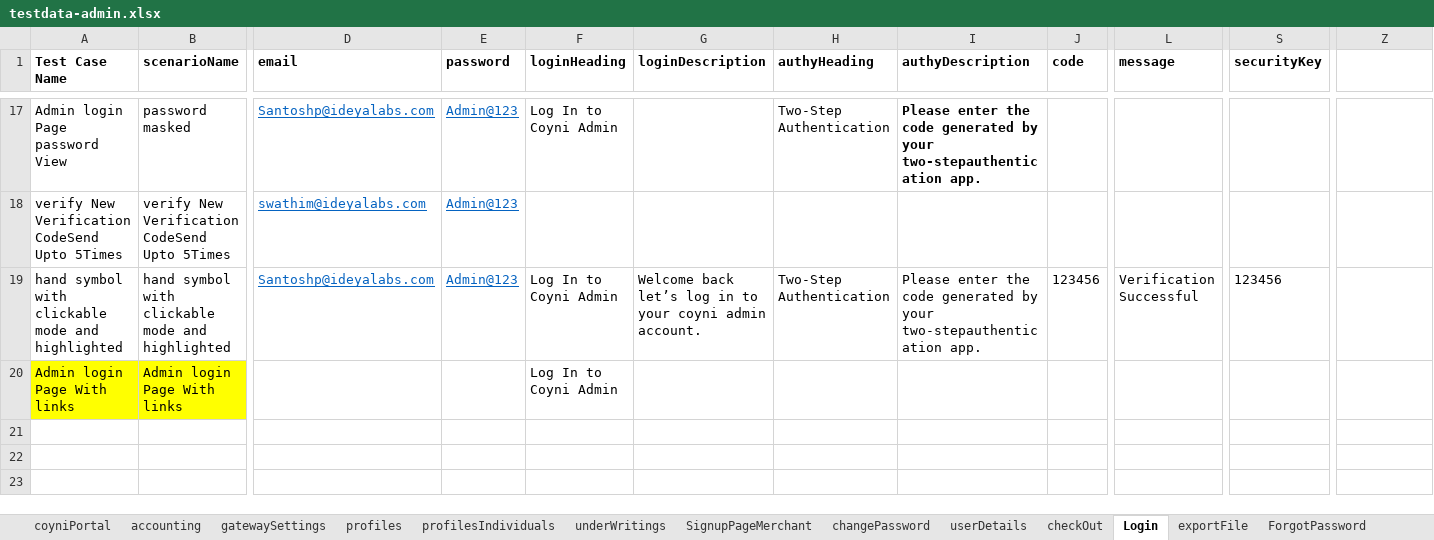
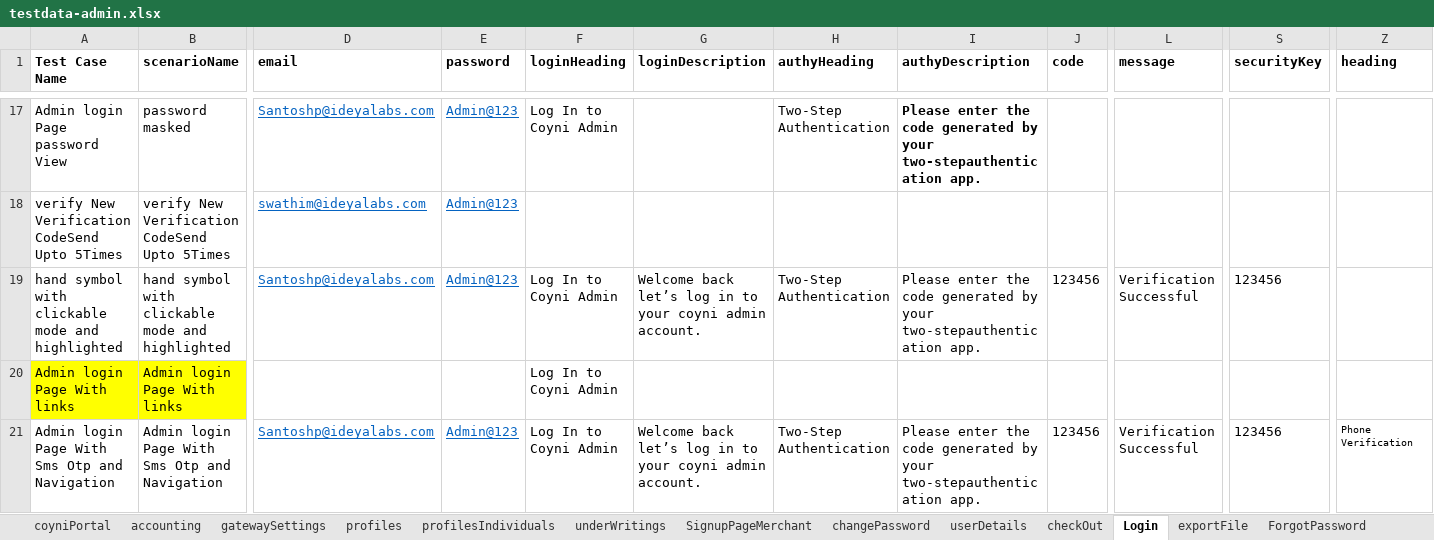
Before and after one commit to RameshNaikRR/Automation, an Excel workbook: Web/coyni/resources/testdata-admin.xlsx, sheet Login, drawn as a sheet; only a part is shown, gaps mark what is left out; values as stored, in another font and other column widths than the file's, no borders; rows hold the shown columns only; the diff names each change by its address in the sheet, - before the commit and + after, or states it on an @@ line.

```diff
--- a/Web/coyni/resources/testdata-admin.xlsx (sheet Login)
+++ b/Web/coyni/resources/testdata-admin.xlsx (sheet Login)
-Z1: (empty)
+Z1: heading
+row 21: Admin login Page With Sms Otp and Navigation | Admin login Page With Sms Otp and Navigation | Santoshp@ideyalabs.com | Admin@123 | Log In to Coyni Admin | Welcome back let’s log in to your coyni admin account. | Two-Step Authentication | Please enter the code generated by your two-stepauthentication app. | 123456 | Verification Successful | 123456 | Phone Verification
```
Also changed, not shown: Web/coyni/resources/TestScript-admin.xlsx, 4 other files.
